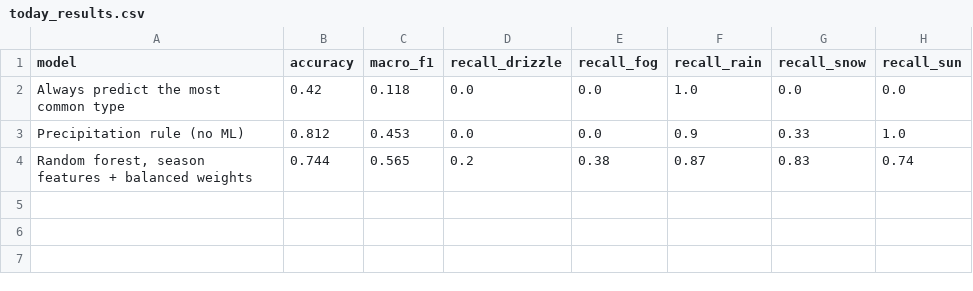
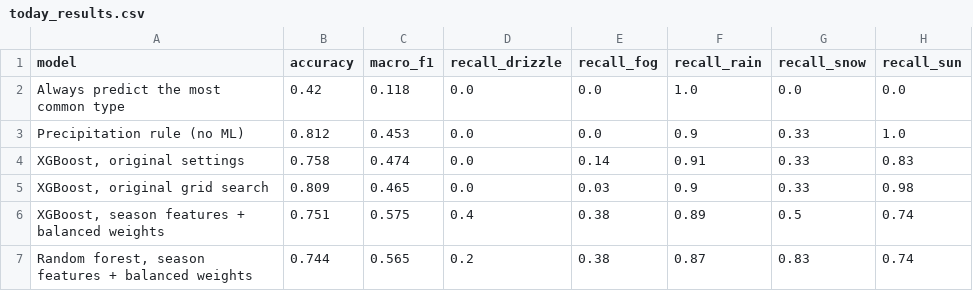
Before and after one commit to ranzith1282000-beep/seattle-weather-ML, a CSV file: results/today_results.csv, drawn as a sheet; the diff names each change by its address in the sheet, - before the commit and + after, or states it on an @@ line.

Commit message:
Add XGBoost results from the GitHub Actions run

```diff
--- a/results/today_results.csv
+++ b/results/today_results.csv
+row 4: XGBoost, original settings | 0.758 | 0.474 | 0.0 | 0.14 | 0.91 | 0.33 | 0.83
+row 5: XGBoost, original grid search | 0.809 | 0.465 | 0.0 | 0.03 | 0.9 | 0.33 | 0.98
+row 6: XGBoost, season features + balanced weights | 0.751 | 0.575 | 0.4 | 0.38 | 0.89 | 0.5 | 0.74
```
Also changed, not shown: results/forecast_results.csv, 1 other file.
